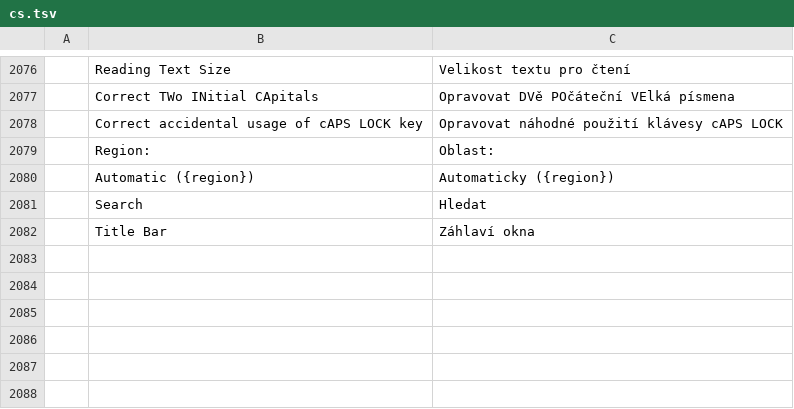
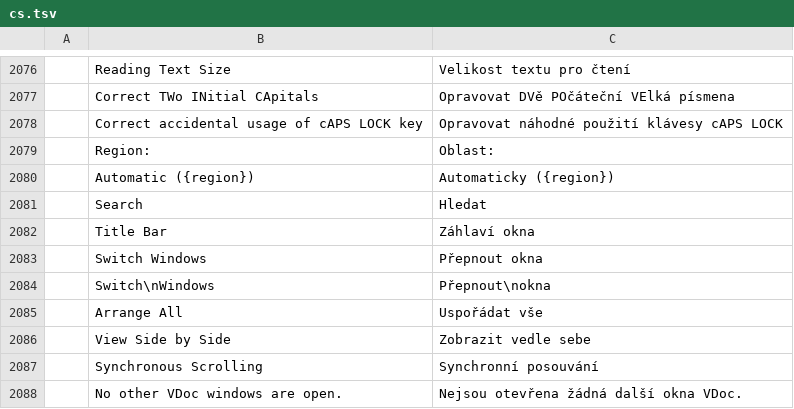
Before and after one commit to vyntaris/vdoc-old, a TSV file: crates/ui-egui/src/i18n/cs.tsv, drawn as a sheet; only a part is shown, gaps mark what is left out.

```diff
--- a/crates/ui-egui/src/i18n/cs.tsv
+++ b/crates/ui-egui/src/i18n/cs.tsv
@@ -2082 +2082,7 @@
 	Title Bar	Záhlaví okna
+	Switch Windows	Přepnout okna
+	Switch\nWindows	Přepnout\nokna
+	Arrange All	Uspořádat vše
+	View Side by Side	Zobrazit vedle sebe
+	Synchronous Scrolling	Synchronní posouvání
+	No other VDoc windows are open.	Nejsou otevřena žádná další okna VDoc.
```
Also changed, not shown: crates/ui-egui/src/i18n/bg.tsv, crates/ui-egui/src/i18n/de.tsv, 8 other files.
